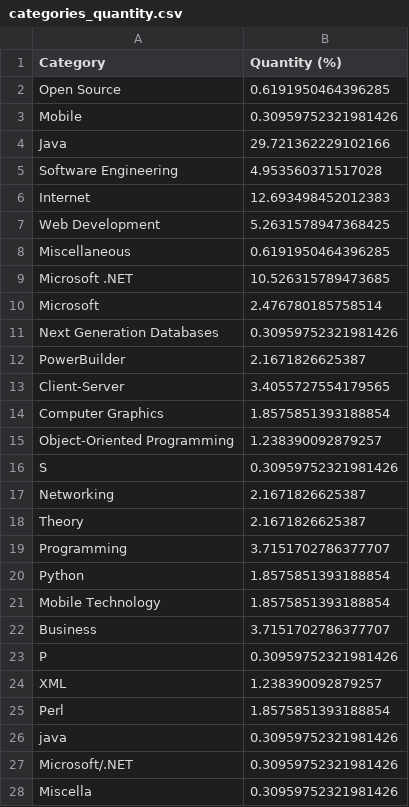
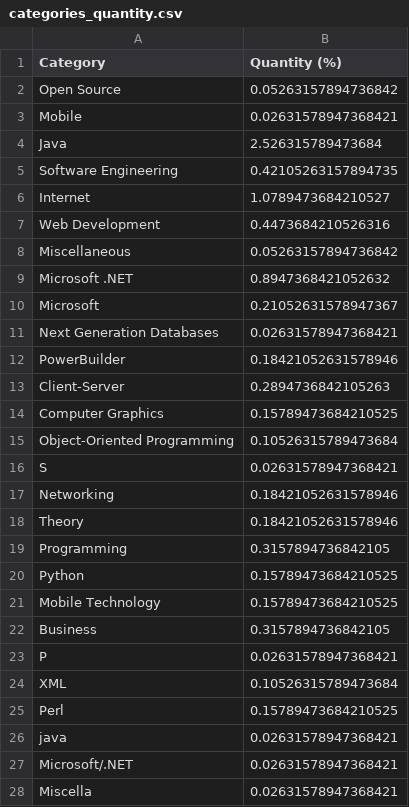
Before and after one commit to heitornobrega/trybe-exercicios, a CSV file: ciencias-da-computacao/secao-01-introducao-a-python/dia-2-entrada-e-saida-de-dados/categories_quantity.csv, drawn as a sheet; only a part is shown; the diff covers the shown part only.

```diff
--- a/ciencias-da-computacao/secao-01-introducao-a-python/dia-2-entrada-e-saida-de-dados/categories_quantity.csv
+++ b/ciencias-da-computacao/secao-01-introducao-a-python/dia-2-entrada-e-saida-de-dados/categories_quantity.csv
@@ -1,28 +1,28 @@
 Category,Quantity (%)
-Open Source,0.6191950464396285
-Mobile,0.30959752321981426
-Java,29.721362229102166
-Software Engineering,4.953560371517028
-Internet,12.693498452012383
-Web Development,5.2631578947368425
-Miscellaneous,0.6191950464396285
-Microsoft .NET,10.526315789473685
-Microsoft,2.476780185758514
-Next Generation Databases,0.30959752321981426
-PowerBuilder,2.1671826625387
-Client-Server,3.4055727554179565
-Computer Graphics,1.8575851393188854
-Object-Oriented Programming,1.238390092879257
-S,0.30959752321981426
-Networking,2.1671826625387
-Theory,2.1671826625387
-Programming,3.7151702786377707
-Python,1.8575851393188854
-Mobile Technology,1.8575851393188854
-Business,3.7151702786377707
-P,0.30959752321981426
-XML,1.238390092879257
-Perl,1.8575851393188854
-java,0.30959752321981426
-Microsoft/.NET,0.30959752321981426
-Miscella,0.30959752321981426
+Open Source,0.05263157894736842
+Mobile,0.02631578947368421
+Java,2.526315789473684
+Software Engineering,0.42105263157894735
+Internet,1.0789473684210527
+Web Development,0.4473684210526316
+Miscellaneous,0.05263157894736842
+Microsoft .NET,0.8947368421052632
+Microsoft,0.21052631578947367
+Next Generation Databases,0.02631578947368421
+PowerBuilder,0.18421052631578946
+Client-Server,0.2894736842105263
+Computer Graphics,0.15789473684210525
+Object-Oriented Programming,0.10526315789473684
+S,0.02631578947368421
+Networking,0.18421052631578946
+Theory,0.18421052631578946
+Programming,0.3157894736842105
+Python,0.15789473684210525
+Mobile Technology,0.15789473684210525
+Business,0.3157894736842105
+P,0.02631578947368421
+XML,0.10526315789473684
+Perl,0.15789473684210525
+java,0.02631578947368421
+Microsoft/.NET,0.02631578947368421
+Miscella,0.02631578947368421
```
Also changed, not shown: 11 edited cells elsewhere in this file, 3 other files.
